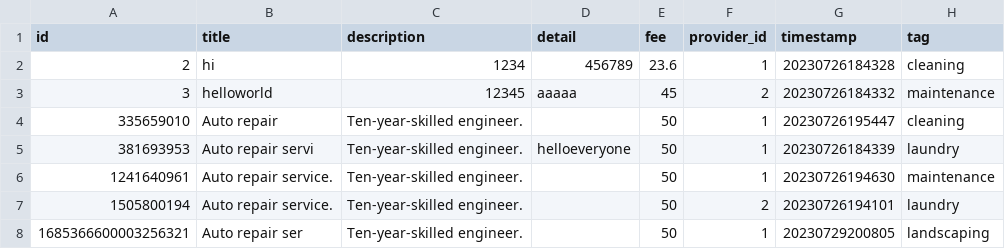
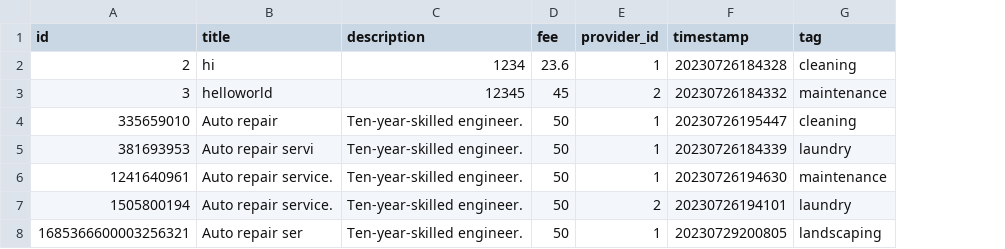
Before and after one commit to MSC-CS2023/Backend, a CSV file: database/service.csv, drawn as a sheet; the diff names each change by its address in the sheet, - before the commit and + after, or states it on an @@ line.

```diff
--- a/database/service.csv
+++ b/database/service.csv
-column D (detail), rows 2-5: 456789 | aaaaa |  | helloeveryone
```
Also changed, not shown: database/booking_order.csv, database/customer.csv, 37 other files.
